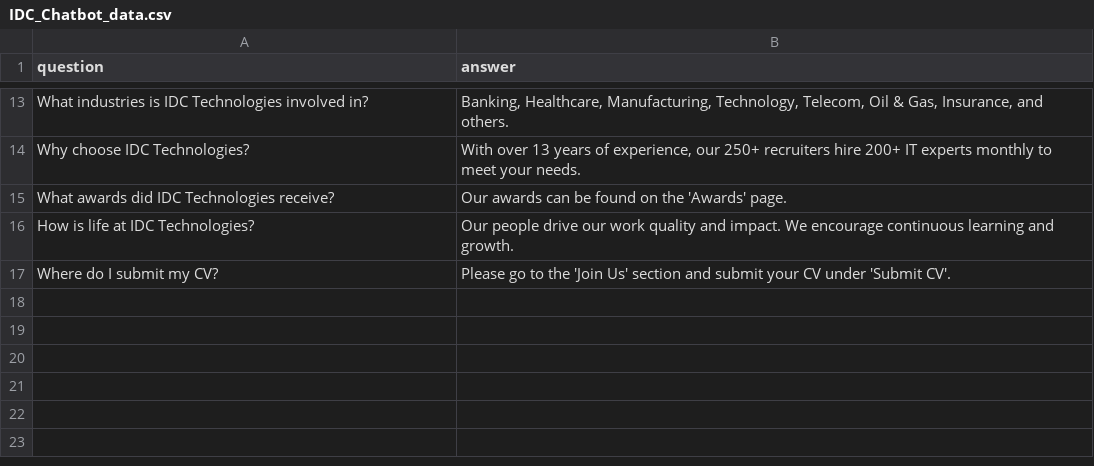
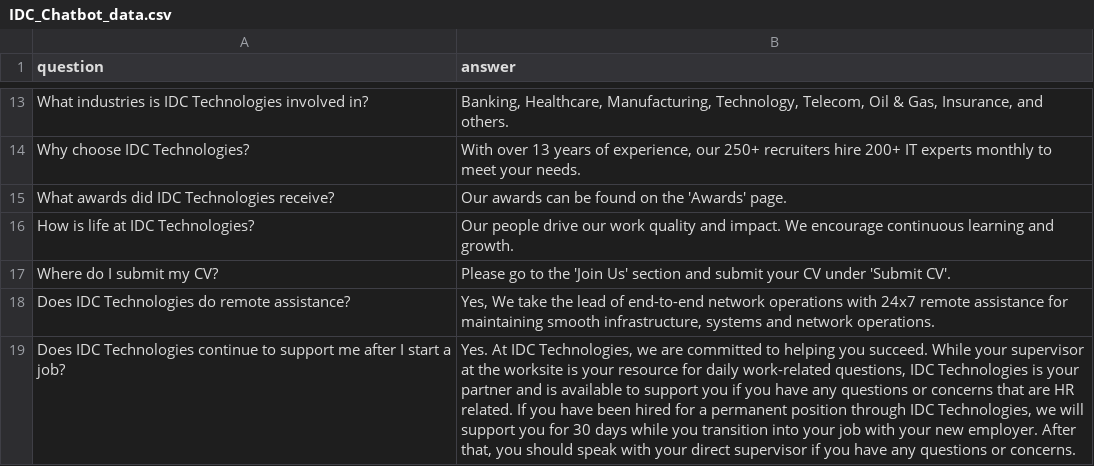
Before and after one commit to TP12345678/Chatbot, a CSV file: data/IDC_Chatbot_data.csv, drawn as a sheet; only a part is shown, gaps mark what is left out; the diff names each change by its address in the sheet, - before the commit and + after, or states it on an @@ line.

Commit message:
edited the dataset

```diff
--- a/data/IDC_Chatbot_data.csv
+++ b/data/IDC_Chatbot_data.csv
+row 18: Does IDC Technologies do remote assistance? | Yes, We take the lead of end-to-end network operations with 24x7 remote assistance for maintaining smooth infrastructure, systems and network operations.
+row 19: Does IDC Technologies continue to support me after I start a job? | Yes. At IDC Technologies, we are committed to helping you succeed. While your supervisor at the worksite is your resource for daily work-related questions, IDC Technologies is your partner and is available to support you if you have any questions or concerns that are HR related. If you have been hired for a permanent position through IDC Technologies, we will support you for 30 days while you transition into your job with your new employer. After that, you should speak with your direct supervisor if you have any questions or concerns.
```
